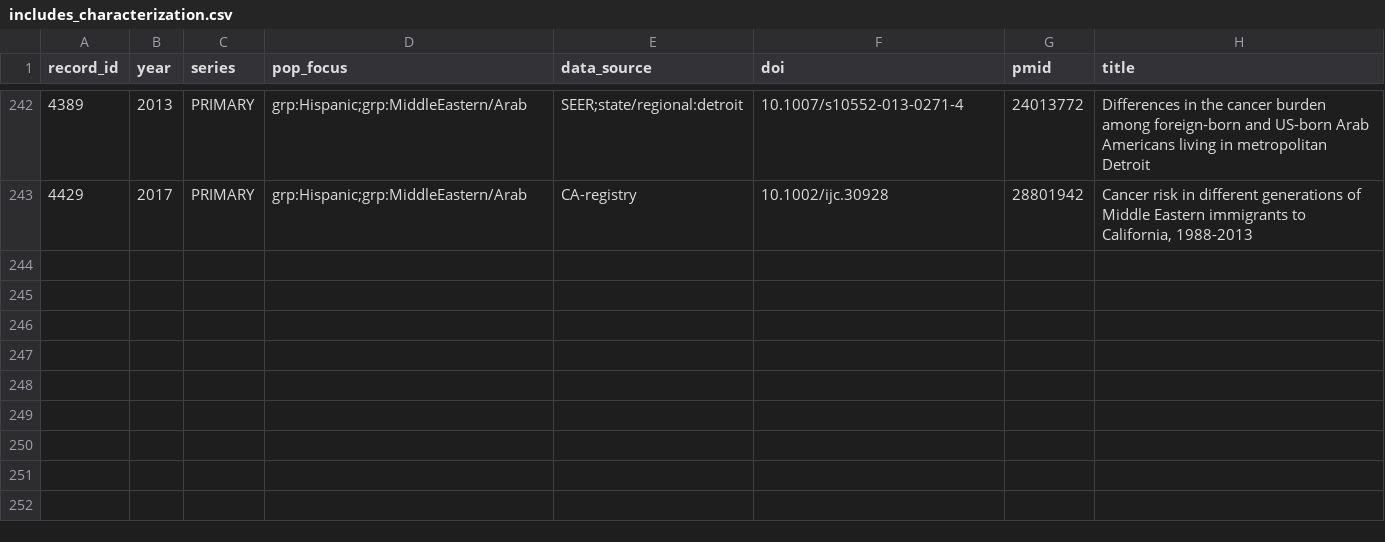
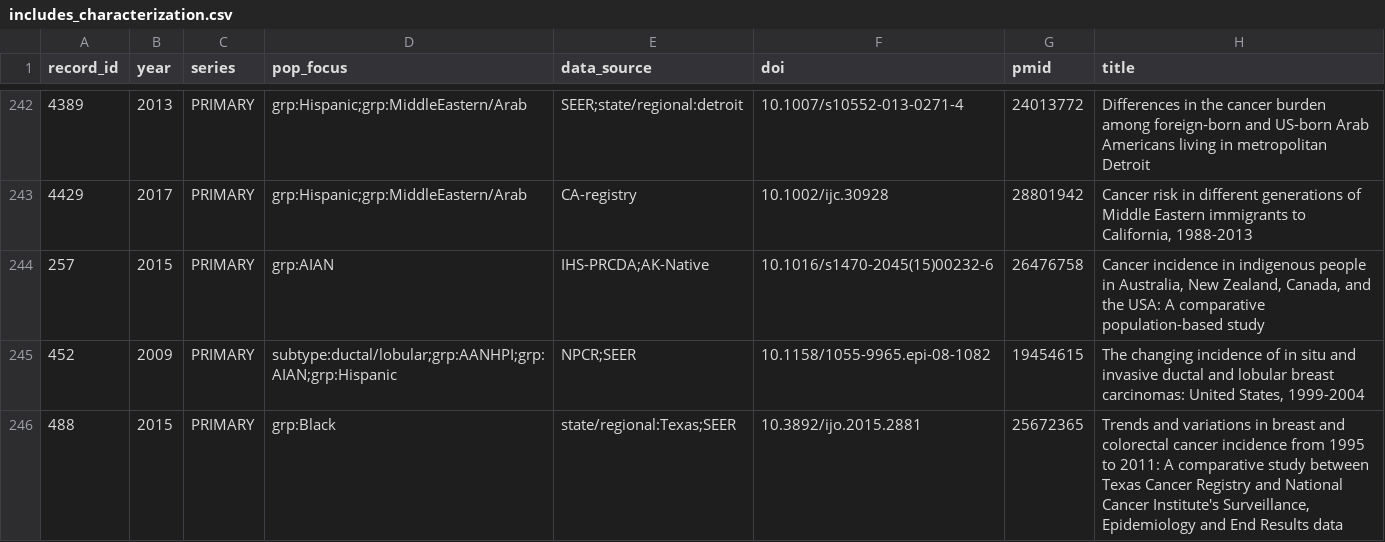
Before and after one commit to p16791918-lab/Meta, a CSV file: meta_agents/search_v2/includes_characterization.csv, drawn as a sheet; only a part is shown, gaps mark what is left out; the diff names each change by its address in the sheet, - before the commit and + after, or states it on an @@ line.

```diff
--- a/meta_agents/search_v2/includes_characterization.csv
+++ b/meta_agents/search_v2/includes_characterization.csv
+row 244: 257 | 2015 | PRIMARY | grp:AIAN | IHS-PRCDA;AK-Native | 10.1016/s1470-2045(15)00232-6 | 26476758 | Cancer incidence in indigenous people in Australia, New Zealand, Canada, and the USA: A comparative population-based study
+row 245: 452 | 2009 | PRIMARY | subtype:ductal/lobular;grp:AANHPI;grp:AIAN;grp:Hispanic | NPCR;SEER | 10.1158/1055-9965.epi-08-1082 | 19454615 | The changing incidence of in situ and invasive ductal and lobular breast carcinomas: United States, 1999-2004
+row 246: 488 | 2015 | PRIMARY | grp:Black | state/regional:Texas;SEER | 10.3892/ijo.2015.2881 | 25672365 | Trends and variations in breast and colorectal cancer incidence from 1995 to 2011: A comparative study between Texas Cancer Registry and National Cancer Institute's Surveillance, Epidemiology and End Results data
```
Also changed, not shown: 6 other files.
